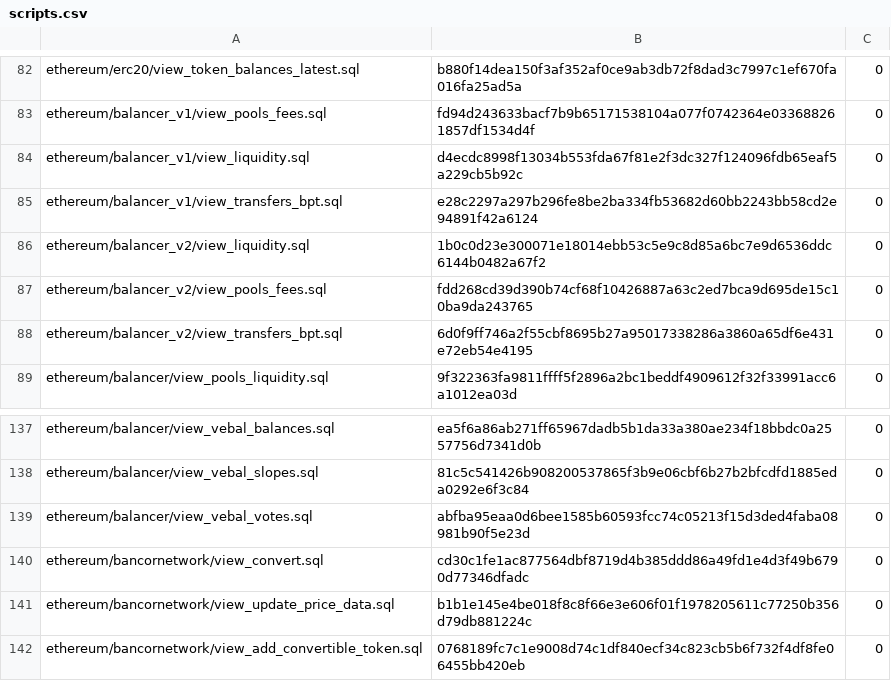
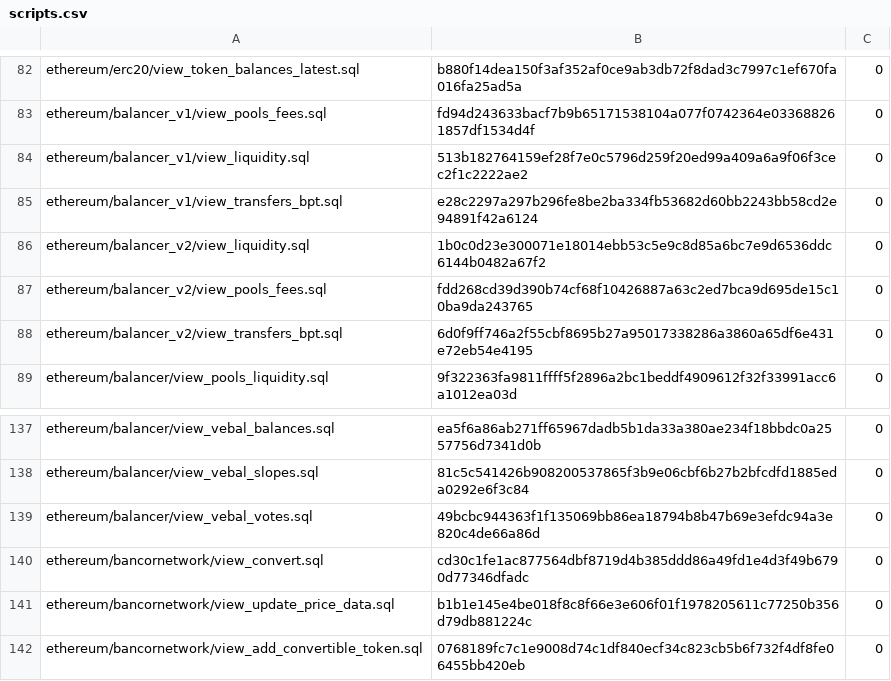
Before and after one commit to conductiveai/abstractions, a CSV file: updates/scripts.csv, drawn as a sheet; only a part is shown, gaps mark what is left out.

Commit message:
Update abstractions schema patch

```diff
--- a/updates/scripts.csv
+++ b/updates/scripts.csv
@@ -83,3 +83,3 @@ ethereum/erc20/view_token_balances_latest.sql,b880f14dea150f3af352af0ce9ab3db72f
 ethereum/balancer_v1/view_pools_fees.sql,fd94d243633bacf7b9b65171538104a077f0742364e033688261857df1534d4f,0
-ethereum/balancer_v1/view_liquidity.sql,d4ecdc8998f13034b553fda67f81e2f3dc327f124096fdb65eaf5a229cb5b92c,0
+ethereum/balancer_v1/view_liquidity.sql,513b182764159ef28f7e0c5796d259f20ed99a409a6a9f06f3cec2f1c2222ae2,0
 ethereum/balancer_v1/view_transfers_bpt.sql,e28c2297a297b296fe8be2ba334fb53682d60bb2243bb58cd2e94891f42a6124,0
@@ -138,3 +138,3 @@ ethereum/balancer/view_vebal_balances.sql,ea5f6a86ab271ff65967dadb5b1da33a380ae2
 ethereum/balancer/view_vebal_slopes.sql,81c5c541426b908200537865f3b9e06cbf6b27b2bfcdfd1885eda0292e6f3c84,0
-ethereum/balancer/view_vebal_votes.sql,abfba95eaa0d6bee1585b60593fcc74c05213f15d3ded4faba08981b90f5e23d,0
+ethereum/balancer/view_vebal_votes.sql,49bcbc944363f1f135069bb86ea18794b8b47b69e3efdc94a3e820c4de66a86d,0
 ethereum/bancornetwork/view_convert.sql,cd30c1fe1ac877564dbf8719d4b385ddd86a49fd1e4d3f49b6790d77346dfadc,0
```
